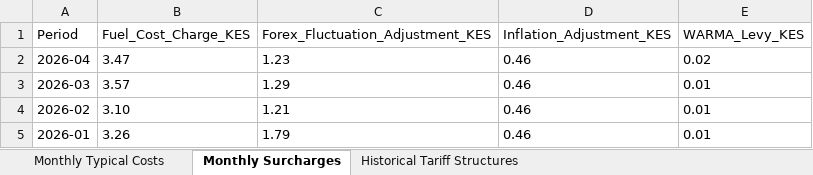
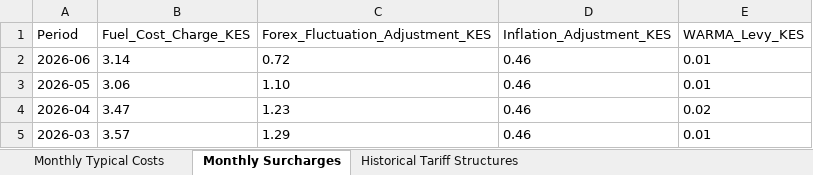
Before and after one commit to Tarimo077/powerpay_v2, an Excel workbook: kenya_tariffs/kenya_electricity_tariffs.xlsx, sheet Monthly Surcharges, drawn as a sheet; only a part is shown; the shorter side is filled out with more unchanged rows; values as stored, in another font and other column widths than the file's, no borders; the diff names each change by its address in the sheet, - before the commit and + after, or states it on an @@ line.

```diff
--- a/kenya_tariffs/kenya_electricity_tariffs.xlsx (sheet Monthly Surcharges)
+++ b/kenya_tariffs/kenya_electricity_tariffs.xlsx (sheet Monthly Surcharges)
+row 2: 2026-06 | 3.14 | 0.72 | 0.46 | 0.01
+row 3: 2026-05 | 3.06 | 1.10 | 0.46 | 0.01
```
Also changed, not shown: sheet Monthly Typical Costs, 3 other files.
